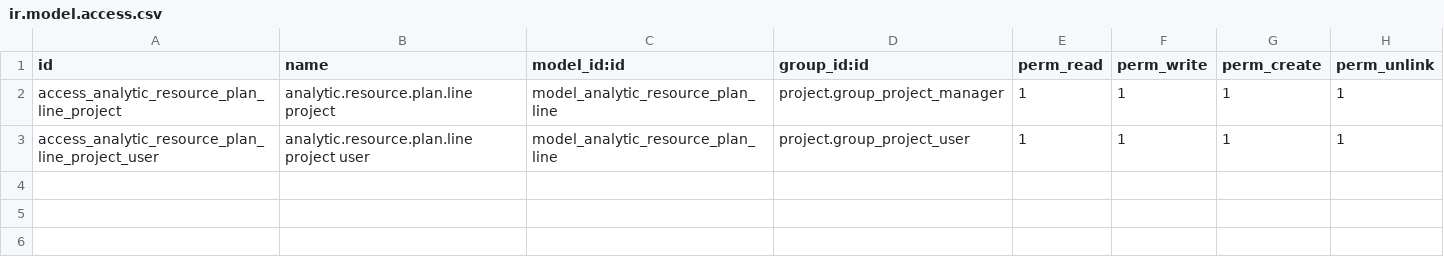
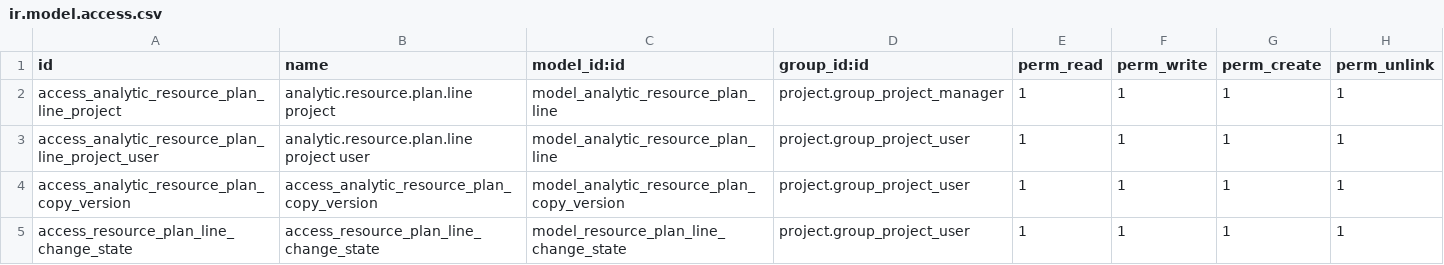
Before and after one commit to ForgeFlow/eficent-odoo-addons, a CSV file: analytic_resource_plan/security/ir.model.access.csv, drawn as a sheet.

Commit message:
[MIG] anlytic_resource_plan: migration to 14.0

```diff
--- a/analytic_resource_plan/security/ir.model.access.csv
+++ b/analytic_resource_plan/security/ir.model.access.csv
@@ -3 +3,3 @@
 "access_analytic_resource_plan_line_project_user","analytic.resource.plan.line project user","model_analytic_resource_plan_line","project.group_project_user",1,1,1,1
+"access_analytic_resource_plan_copy_version","access_analytic_resource_plan_copy_version","model_analytic_resource_plan_copy_version","project.group_project_user",1,1,1,1
+"access_resource_plan_line_change_state","access_resource_plan_line_change_state","model_resource_plan_line_change_state","project.group_project_user",1,1,1,1
```
Also changed, not shown: 19 other files.
